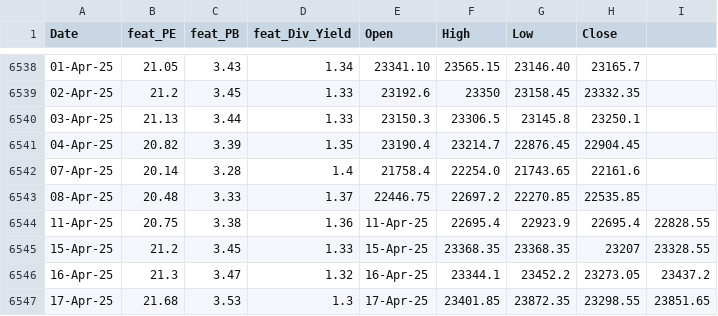
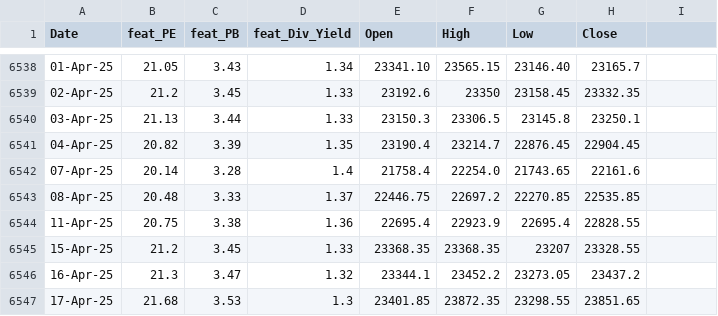
Before and after one commit to anirbanghoshsbi/.github.io, a CSV file: work/ml/data_fundamental.csv, drawn as a sheet; only a part is shown, gaps mark what is left out.

Commit message:
Update data_fundamental.csv

```diff
--- a/work/ml/data_fundamental.csv
+++ b/work/ml/data_fundamental.csv
@@ -6543,5 +6543,5 @@ Date,feat_PE,feat_PB,feat_Div_Yield,Open,High,Low,Close
 08-Apr-25,20.48,3.33,1.37,22446.75,22697.2,22270.85,22535.85
-11-Apr-25,20.75,3.38,1.36,11-Apr-25,22695.4,22923.9,22695.4,22828.55
-15-Apr-25,21.2,3.45,1.33,15-Apr-25,23368.35,23368.35,23207,23328.55
-16-Apr-25,21.3,3.47,1.32,16-Apr-25,23344.1,23452.2,23273.05,23437.2
-17-Apr-25,21.68,3.53,1.3,17-Apr-25,23401.85,23872.35,23298.55,23851.65
+11-Apr-25,20.75,3.38,1.36,22695.4,22923.9,22695.4,22828.55
+15-Apr-25,21.2,3.45,1.33,23368.35,23368.35,23207,23328.55
+16-Apr-25,21.3,3.47,1.32,23344.1,23452.2,23273.05,23437.2
+17-Apr-25,21.68,3.53,1.3,23401.85,23872.35,23298.55,23851.65
```
